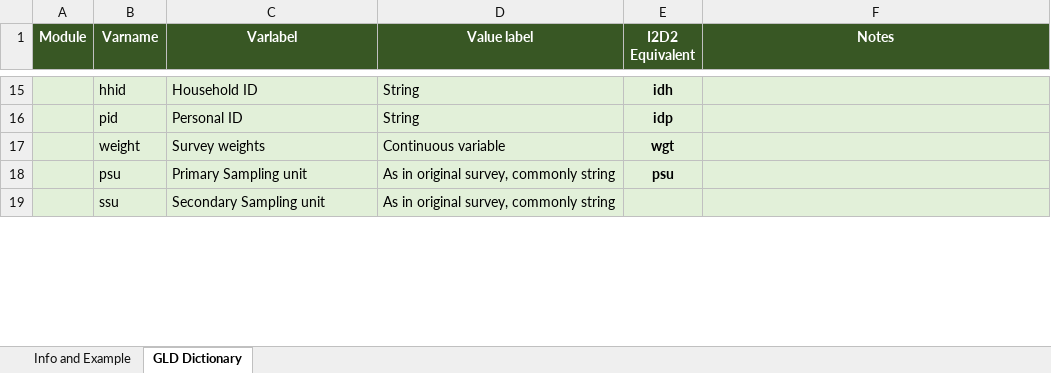
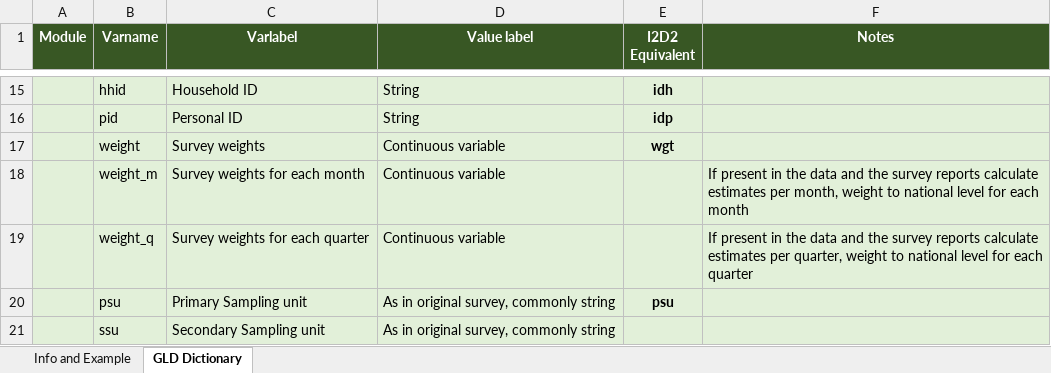
Before and after one commit to worldbank/gld, an Excel workbook: Support/A - Guides and Documentation/GLD_Dictionary_v01.xlsx, sheet GLD Dictionary, drawn as a sheet; only a part is shown, gaps mark what is left out; values as stored, in another font and other column widths than the file's, no borders; the diff names each change by its address in the sheet, - before the commit and + after, or states it on an @@ line.

Commit message:
Update dictionary
add weights for month, quarter

```diff
--- a/Support/A - Guides and Documentation/GLD_Dictionary_v01.xlsx (sheet GLD Dictionary)
+++ b/Support/A - Guides and Documentation/GLD_Dictionary_v01.xlsx (sheet GLD Dictionary)
+row 18:  | weight_m | Survey weights for each month | Continuous variable |  | If present in the data and the survey reports calculate estimates per month, weight to national level for each month
+row 19:  | weight_q | Survey weights for each quarter | Continuous variable |  | If present in the data and the survey reports calculate estimates per quarter, weight to national level for each quarter
```
Also changed, not shown: 1 other file.
